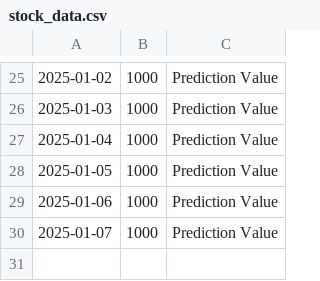
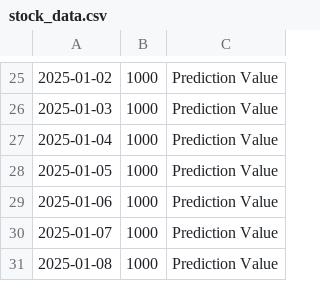
Before and after one commit to abizer007/zomato-stock-predictor, a CSV file: stock_data.csv, drawn as a sheet; only a part is shown, gaps mark what is left out; the diff names each change by its address in the sheet, - before the commit and + after, or states it on an @@ line.

```diff
--- a/stock_data.csv
+++ b/stock_data.csv
+row 31: 2025-01-08 | 1000 | Prediction Value
```
Also changed, not shown: 3 other files.
